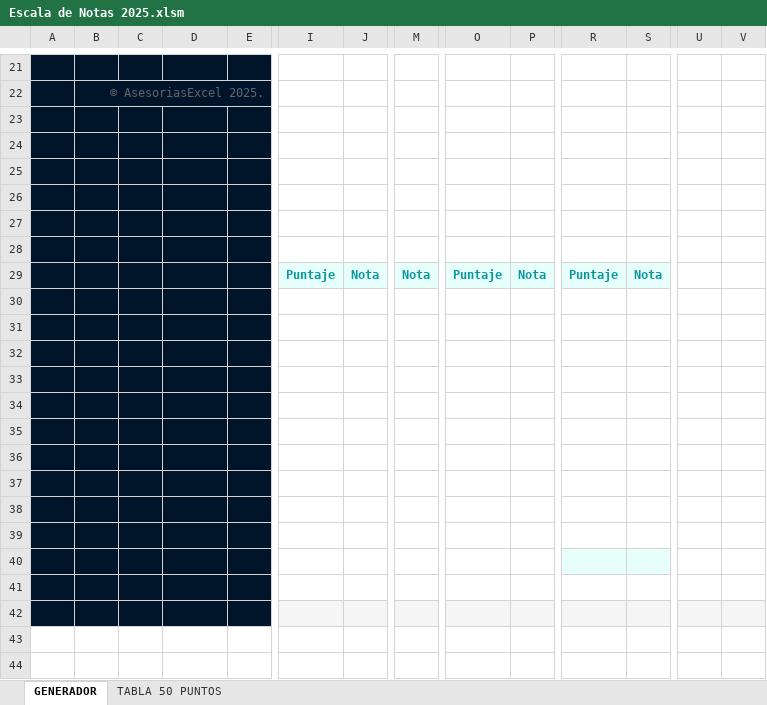
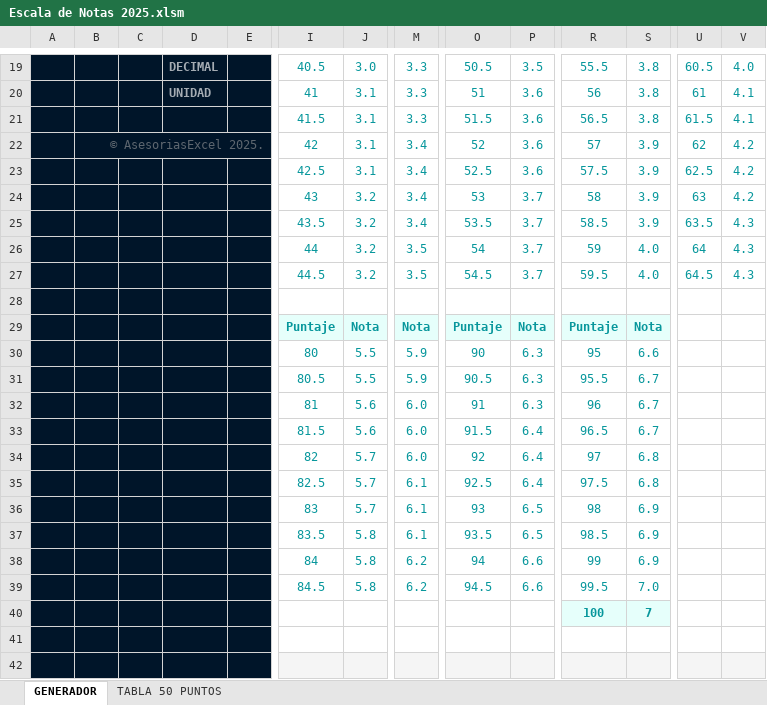
Before and after one commit to asesoriasexcel/asesoriasexcel, an Excel workbook: public/downloads/Escala de Notas 2025.xlsm, sheet GENERADOR, drawn as a sheet; only a part is shown, gaps mark what is left out; values as stored, in another font and other column widths than the file's, no borders; charts and pictures and conditional formats not drawn; removed rows and columns are numbered as before the commit, all else as after; rows hold the shown columns only; the diff covers the shown part only; the diff names each change by its address in the sheet, - before the commit and + after, or states it on an @@ line.

```diff
--- a/public/downloads/Escala de Notas 2025.xlsm (sheet GENERADOR)
+++ b/public/downloads/Escala de Notas 2025.xlsm (sheet GENERADOR)
-row 19: (empty)
+row 19:  |  |  | DECIMAL |  | 40.5 | 3.0 | 3.3 | 50.5 | 3.5 | 55.5 | 3.8 | 60.5 | 4.0
-row 22:  | © AsesoriasExcel 2025.
-row 20: (empty)
+row 20:  |  |  | UNIDAD |  | 41 | 3.1 | 3.3 | 51 | 3.6 | 56 | 3.8 | 61 | 4.1
-row 21: (empty)
+row 21:  |  |  |  |  | 41.5 | 3.1 | 3.3 | 51.5 | 3.6 | 56.5 | 3.8 | 61.5 | 4.1
-row 22: (empty)
+row 22:  | © AsesoriasExcel 2025. |  |  |  | 42 | 3.1 | 3.4 | 52 | 3.6 | 57 | 3.9 | 62 | 4.2
+B22:E22 merged
-row 23: (empty)
+row 23:  |  |  |  |  | 42.5 | 3.1 | 3.4 | 52.5 | 3.6 | 57.5 | 3.9 | 62.5 | 4.2
-row 24: (empty)
+row 24:  |  |  |  |  | 43 | 3.2 | 3.4 | 53 | 3.7 | 58 | 3.9 | 63 | 4.2
+row 25:  |  |  |  |  | 43.5 | 3.2 | 3.4 | 53.5 | 3.7 | 58.5 | 3.9 | 63.5 | 4.3
+row 26:  |  |  |  |  | 44 | 3.2 | 3.5 | 54 | 3.7 | 59 | 4.0 | 64 | 4.3
+row 27:  |  |  |  |  | 44.5 | 3.2 | 3.5 | 54.5 | 3.7 | 59.5 | 4.0 | 64.5 | 4.3
-row 30: (empty)
+row 30:  |  |  |  |  | 80 | 5.5 | 5.9 | 90 | 6.3 | 95 | 6.6
-row 31: (empty)
+row 31:  |  |  |  |  | 80.5 | 5.5 | 5.9 | 90.5 | 6.3 | 95.5 | 6.7
-row 32: (empty)
+row 32:  |  |  |  |  | 81 | 5.6 | 6.0 | 91 | 6.3 | 96 | 6.7
-row 33: (empty)
+row 33:  |  |  |  |  | 81.5 | 5.6 | 6.0 | 91.5 | 6.4 | 96.5 | 6.7
-row 34: (empty)
+row 34:  |  |  |  |  | 82 | 5.7 | 6.0 | 92 | 6.4 | 97 | 6.8
-row 35: (empty)
+row 35:  |  |  |  |  | 82.5 | 5.7 | 6.1 | 92.5 | 6.4 | 97.5 | 6.8
-row 36: (empty)
+row 36:  |  |  |  |  | 83 | 5.7 | 6.1 | 93 | 6.5 | 98 | 6.9
-row 37: (empty)
+row 37:  |  |  |  |  | 83.5 | 5.8 | 6.1 | 93.5 | 6.5 | 98.5 | 6.9
-row 38: (empty)
+row 38:  |  |  |  |  | 84 | 5.8 | 6.2 | 94 | 6.6 | 99 | 6.9
-row 39: (empty)
+row 39:  |  |  |  |  | 84.5 | 5.8 | 6.2 | 94.5 | 6.6 | 99.5 | 7.0
-row 40: (empty)
+row 40:  |  |  |  |  |  |  |  |  |  | 100 | 7
```
Also changed, not shown: 10 added rows, 12 removed rows and 17 edited cells elsewhere in this sheet, hidden cells, 2 other files.
